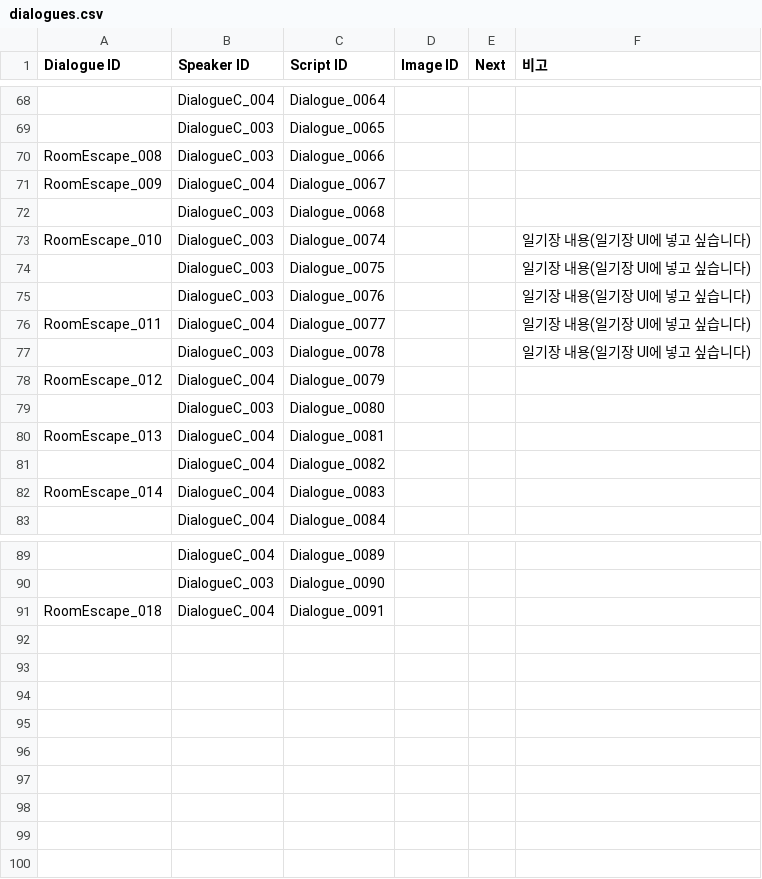
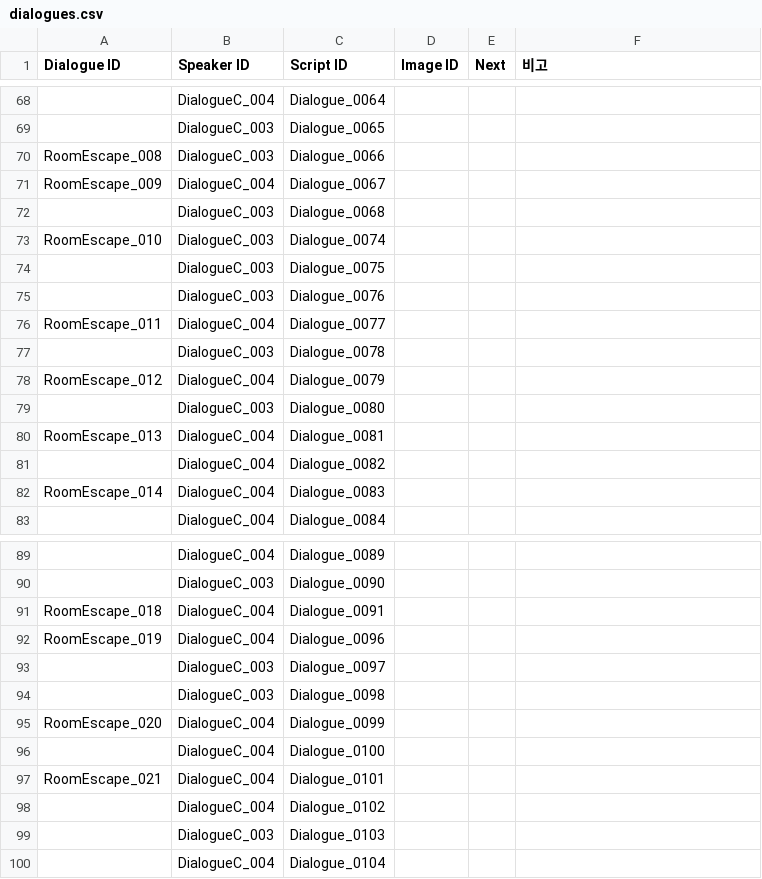
Before and after one commit to ollan365/Fate, a CSV file: Assets/1. Scripts/Datas/dialogues.csv, drawn as a sheet; only a part is shown, gaps mark what is left out; the diff names each change by its address in the sheet, - before the commit and + after, or states it on an @@ line.

Commit message:
Datas 엑셀 내용 바뀐 거 업데이트
results, scripts, events, dialogues, conditions

```diff
--- a/Assets/1. Scripts/Datas/dialogues.csv
+++ b/Assets/1. Scripts/Datas/dialogues.csv
-F73:F77 (비고): 일기장 내용(일기장 UI에 넣고 싶습니다)
+F73:F77 (비고): (empty)
+row 92: RoomEscape_019 | DialogueC_004 | Dialogue_0096
+row 93:  | DialogueC_003 | Dialogue_0097
+row 94:  | DialogueC_003 | Dialogue_0098
+row 95: RoomEscape_020 | DialogueC_004 | Dialogue_0099
+row 96:  | DialogueC_004 | Dialogue_0100
+row 97: RoomEscape_021 | DialogueC_004 | Dialogue_0101
+row 98:  | DialogueC_004 | Dialogue_0102
+row 99:  | DialogueC_003 | Dialogue_0103
+row 100:  | DialogueC_004 | Dialogue_0104
```
Also changed, not shown: Assets/1. Scripts/Datas/conditions.csv, Assets/1. Scripts/Datas/events.csv, 2 other files.
